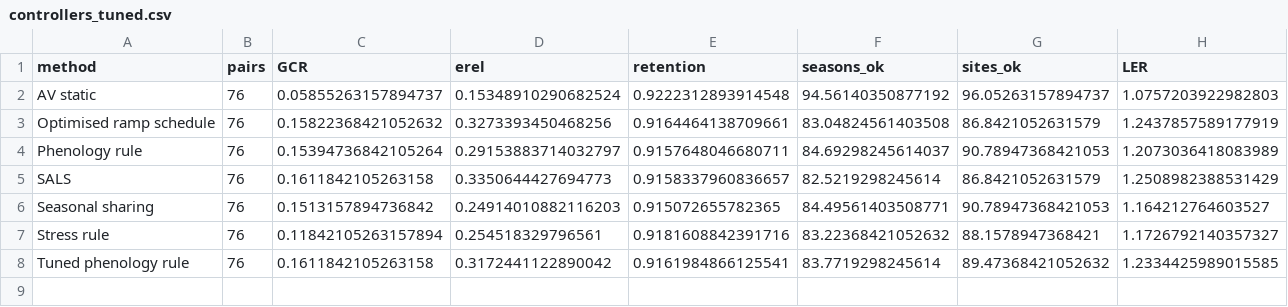
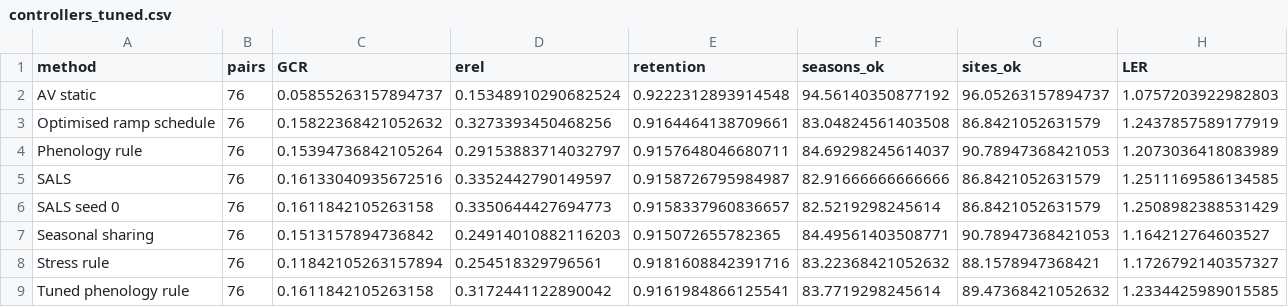
Before and after one commit to vinhqdang/Artificial-Intelligence-in-Agriculture, a CSV file: agrivoltaics/results/controllers_tuned.csv, drawn as a sheet.

Commit message:
Three training seeds on every split; matched-retention analysis over seeds; update text

```diff
--- a/agrivoltaics/results/controllers_tuned.csv
+++ b/agrivoltaics/results/controllers_tuned.csv
@@ -4,3 +4,4 @@ Optimised ramp schedule,76,0.15822368421052632,0.3273393450468256,0.916446413870
 Phenology rule,76,0.15394736842105264,0.29153883714032797,0.9157648046680711,84.69298245614037,90.78947368421053,1.2073036418083989
-SALS,76,0.1611842105263158,0.3350644427694773,0.9158337960836657,82.5219298245614,86.8421052631579,1.2508982388531429
+SALS,76,0.16133040935672516,0.3352442790149597,0.9158726795984987,82.91666666666666,86.8421052631579,1.2511169586134585
+SALS seed 0,76,0.1611842105263158,0.3350644427694773,0.9158337960836657,82.5219298245614,86.8421052631579,1.2508982388531429
 Seasonal sharing,76,0.1513157894736842,0.24914010882116203,0.915072655782365,84.49561403508771,90.78947368421053,1.164212764603527
```
Also changed, not shown: agrivoltaics/results/controllers_tuned_by_split.csv, agrivoltaics/results/ctl_ci.csv, 17 other files.
